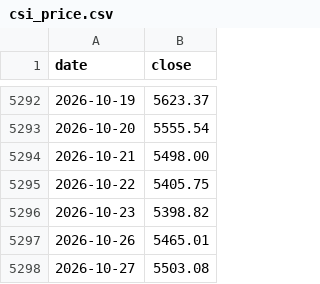
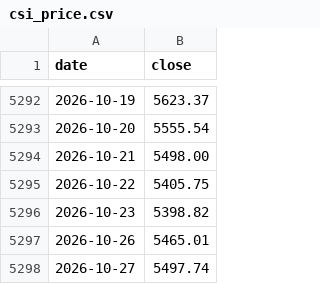
Before and after one commit to tony252/A-SHARE-dashboard, a CSV file: csi_dividend/data/csi_price.csv, drawn as a sheet; only a part is shown, gaps mark what is left out.

```diff
--- a/csi_dividend/data/csi_price.csv
+++ b/csi_dividend/data/csi_price.csv
@@ -5297,2 +5297,2 @@ date,close
 2026-10-26,5465.01
-2026-10-27,5503.08
+2026-10-27,5497.74
```
Also changed, not shown: ndx_dca/data/vix_data.csv, 7 other files.
